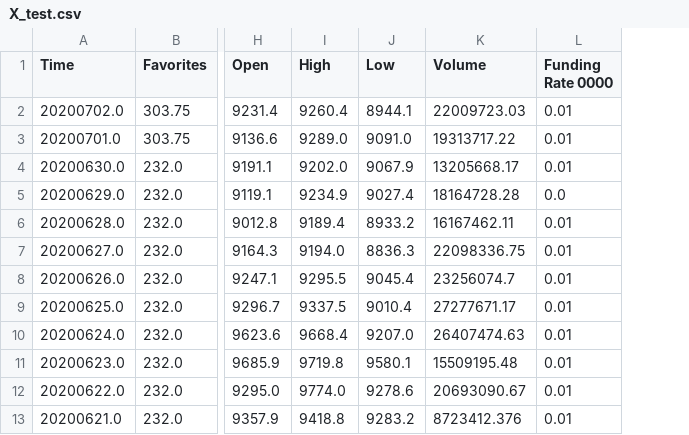
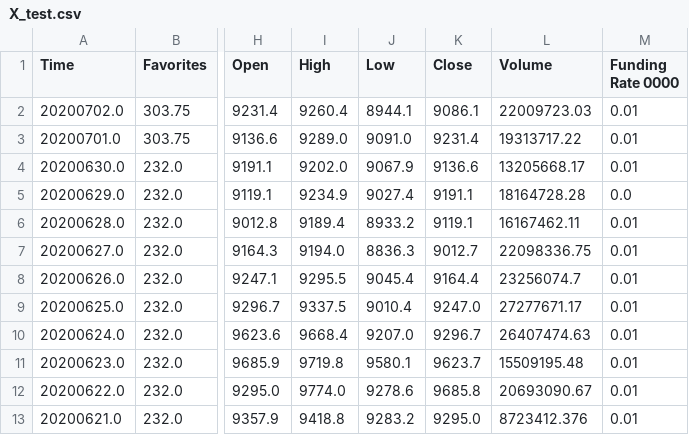
Before and after one commit to ccwhgetgit/bitcoin_analysis, a CSV file: data/X_test.csv, drawn as a sheet; only a part is shown, gaps mark what is left out; the diff names each change by its address in the sheet, - before the commit and + after, or states it on an @@ line.

```diff
--- a/data/X_test.csv
+++ b/data/X_test.csv
+column K (Close), rows 2-13: 9086.1 | 9231.4 | 9136.6 | 9191.1 | 9119.1 | 9012.7 | 9164.4 | 9247.0 | 9296.7 | 9623.7 | 9685.8 | 9295.0
```
Also changed, not shown: data/X_test_scaled.csv, data/X_train.csv, 4 other files.
